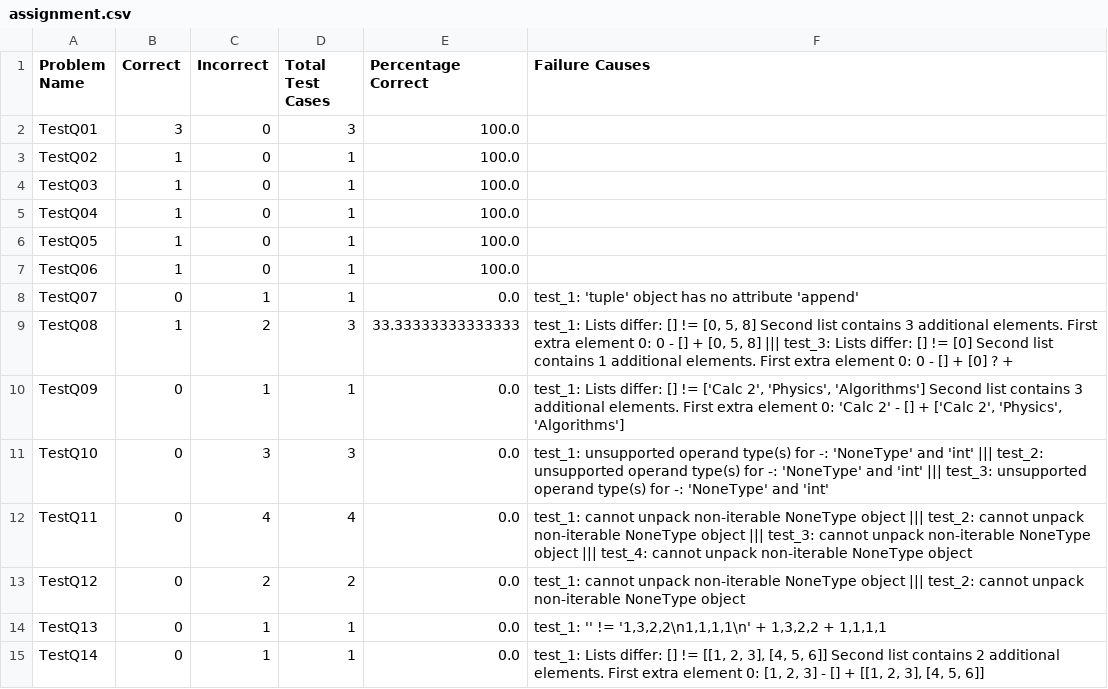
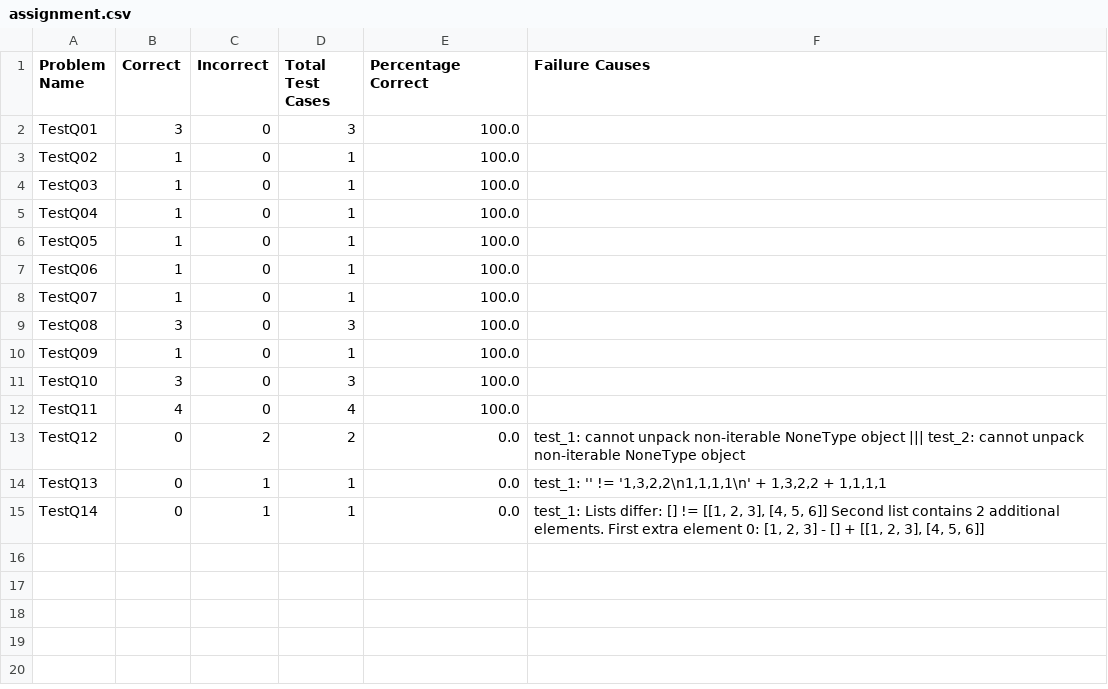
Before and after one commit to KristianMyzeqari/ECSE211, a CSV file: Assignment1/results/assignment.csv, drawn as a sheet.

```diff
--- a/Assignment1/results/assignment.csv
+++ b/Assignment1/results/assignment.csv
@@ -7,7 +7,7 @@ TestQ05,1,0,1,100.0,
 TestQ06,1,0,1,100.0,
-TestQ07,0,1,1,0.0,test_1: 'tuple' object has no attribute 'append'
-TestQ08,1,2,3,33.33333333333333,"test_1: Lists differ: [] != [0, 5, 8]  Second list contains 3 additional elements. First extra element 0: 0  - [] + [0, 5, 8] ||| test_3: Lists differ: [] != [0]  Second list contains 1 additional elements. First extra element 0: 0  - [] + [0] ?  + "
-TestQ09,0,1,1,0.0,"test_1: Lists differ: [] != ['Calc 2', 'Physics', 'Algorithms']  Second list contains 3 additional elements. First extra element 0: 'Calc 2'  - [] + ['Calc 2', 'Physics', 'Algorithms']"
-TestQ10,0,3,3,0.0,test_1: unsupported operand type(s) for -: 'NoneType' and 'int' ||| test_2: unsupported operand type(s) for -: 'NoneType' and 'int' ||| test_3: unsupported operand type(s) for -: 'NoneType' and 'int'
-TestQ11,0,4,4,0.0,test_1: cannot unpack non-iterable NoneType object ||| test_2: cannot unpack non-iterable NoneType object ||| test_3: cannot unpack non-iterable NoneType object ||| test_4: cannot unpack non-iterable NoneType object
+TestQ07,1,0,1,100.0,
+TestQ08,3,0,3,100.0,
+TestQ09,1,0,1,100.0,
+TestQ10,3,0,3,100.0,
+TestQ11,4,0,4,100.0,
 TestQ12,0,2,2,0.0,test_1: cannot unpack non-iterable NoneType object ||| test_2: cannot unpack non-iterable NoneType object
```
Also changed, not shown: 1 other file.
